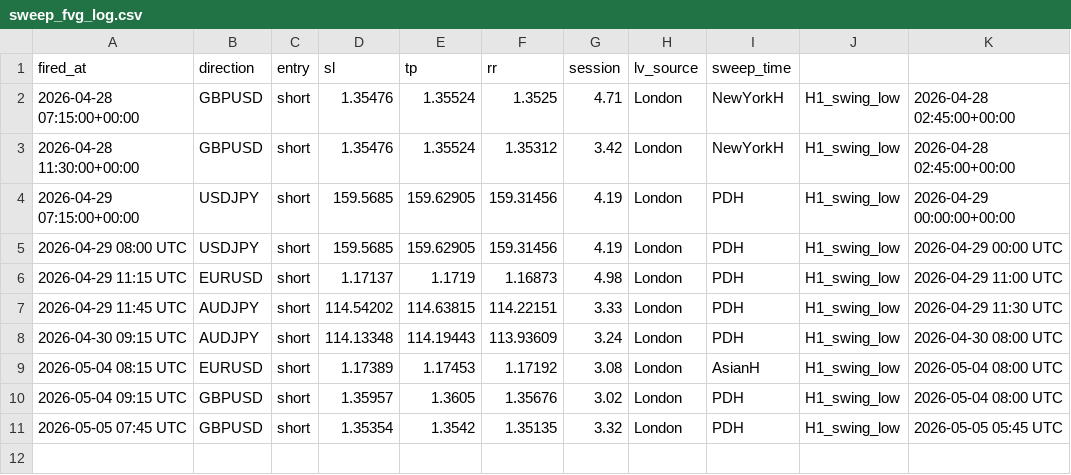
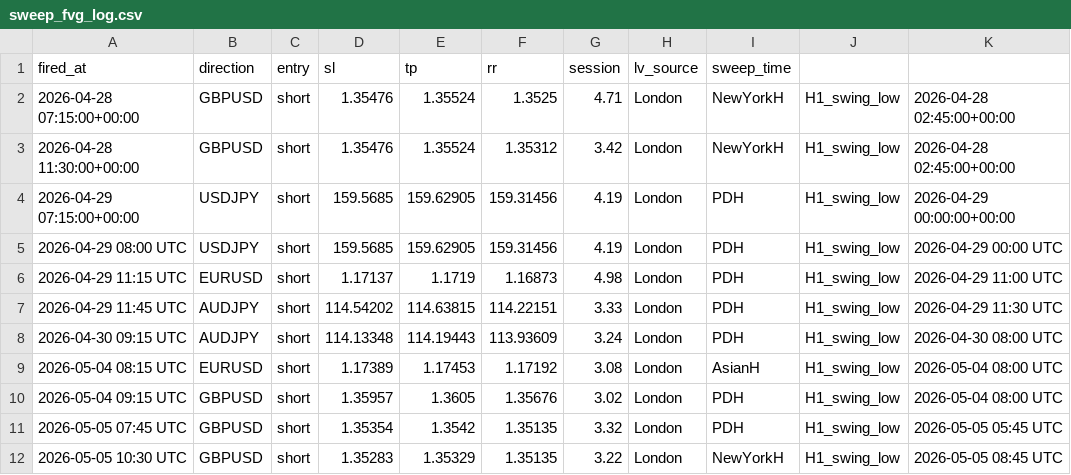
Before and after one commit to iyajivictor/Edge-signals, a CSV file: state/sweep_fvg_log.csv, drawn as a sheet.

Commit message:
Update state

```diff
--- a/state/sweep_fvg_log.csv
+++ b/state/sweep_fvg_log.csv
@@ -11 +11,2 @@ fired_at,direction,entry,sl,tp,rr,session,lv_source,sweep_time
 2026-05-05 07:45 UTC,GBPUSD,short,1.35354,1.3542,1.35135,3.32,London,PDH,H1_swing_low,2026-05-05 05:45 UTC
+2026-05-05 10:30 UTC,GBPUSD,short,1.35283,1.35329,1.35135,3.22,London,NewYorkH,H1_swing_low,2026-05-05 08:45 UTC
```
Also changed, not shown: 3 other files.
